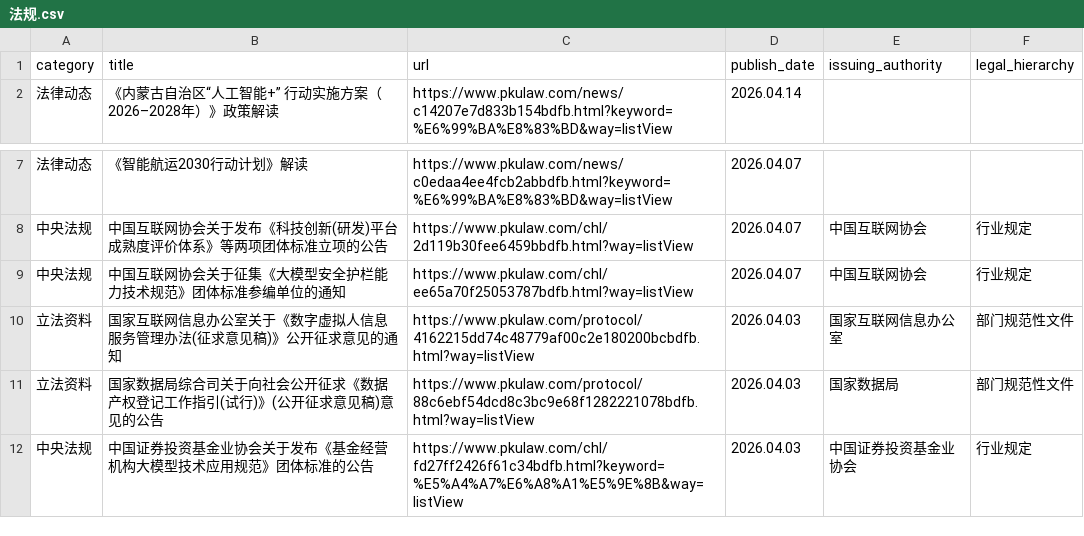
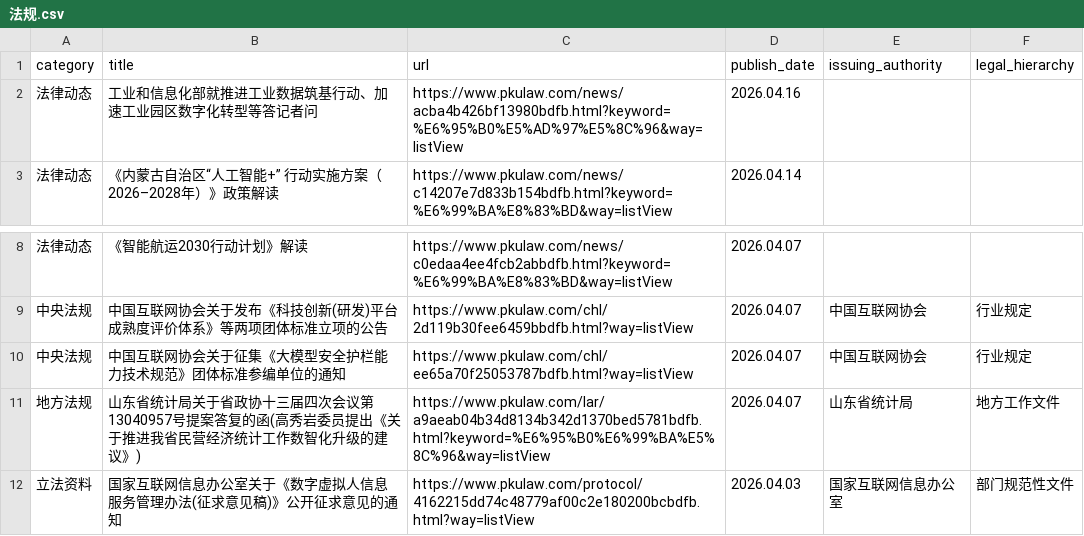
Before and after one commit to youngfish42/law_query, a CSV file: 法规.csv, drawn as a sheet; only a part is shown, gaps mark what is left out; the shorter side is filled out with more unchanged rows; the diff names each change by its address in the sheet, - before the commit and + after, or states it on an @@ line.

```diff
--- a/法规.csv
+++ b/法规.csv
+row 2: 法律动态 | 工业和信息化部就推进工业数据筑基行动、加速工业园区数字化转型等答记者问 | https://www.pkulaw.com/news/acba4b426bf13980bdfb.html?keyword=%E6%95%B0%E5%AD%97%E5%8C%96&way=listView | 2026.04.16
+row 11: 地方法规 | 山东省统计局关于省政协十三届四次会议第13040957号提案答复的函(高秀岩委员提出《关于推进我省民营经济统计工作数智化升级的建议》) | https://www.pkulaw.com/lar/a9aeab04b34d8134b342d1370bed5781bdfb.html?keyword=%E6%95%B0%E6%99%BA%E5%8C%96&way=listView | 2026.04.07 | 山东省统计局 | 地方工作文件
```
Also changed, not shown: 2 other files.
